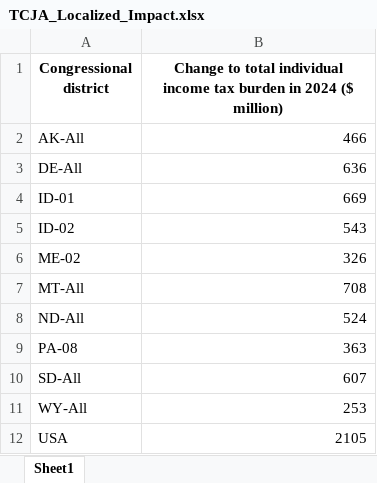
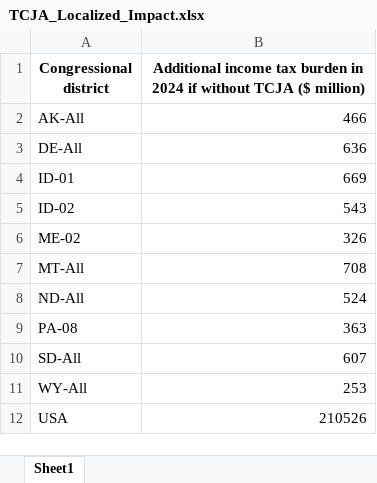
Before and after one commit to OFRA-ORG/Tax-Calculator-thru74, an Excel workbook: TCJA_Localized_Impact.xlsx, sheet Sheet1, drawn as a sheet; values as stored, in another font and other column widths than the file's, no borders; the diff names each change by its address in the sheet, - before the commit and + after, or states it on an @@ line.

```diff
--- a/TCJA_Localized_Impact.xlsx (sheet Sheet1)
+++ b/TCJA_Localized_Impact.xlsx (sheet Sheet1)
-B1: Change to total individual income tax burden in 2024 ($ million)
+B1: Additional income tax burden in 2024 if without TCJA ($ million)
-B12: 2105
+B12: 210526
```
Also changed, not shown: 2 other files.
